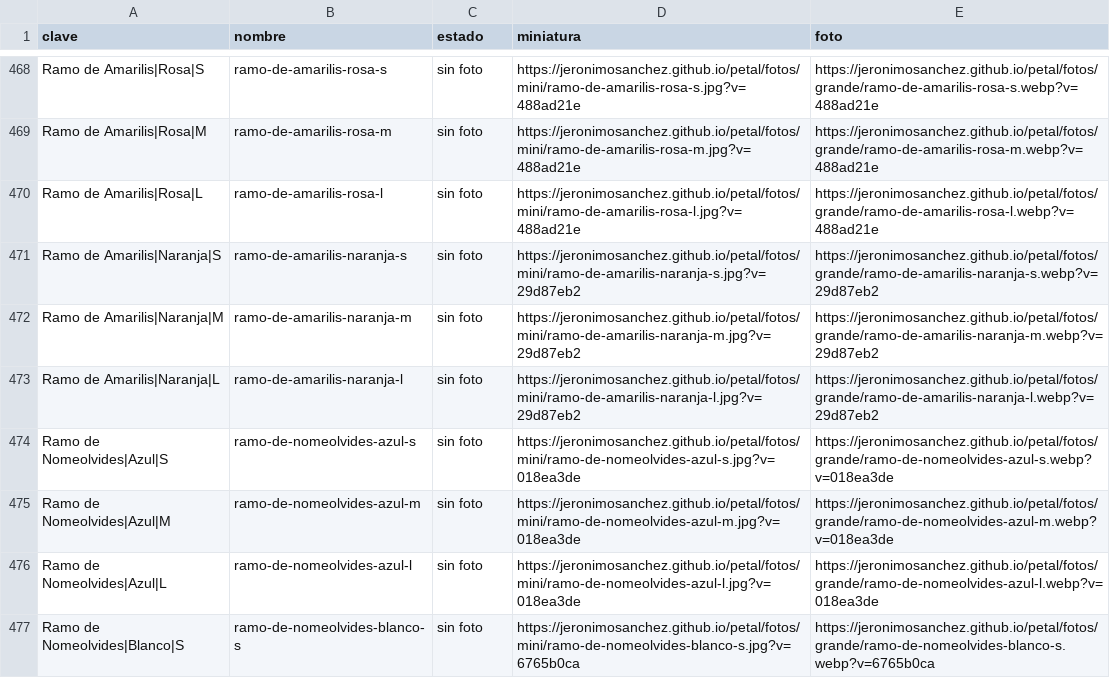
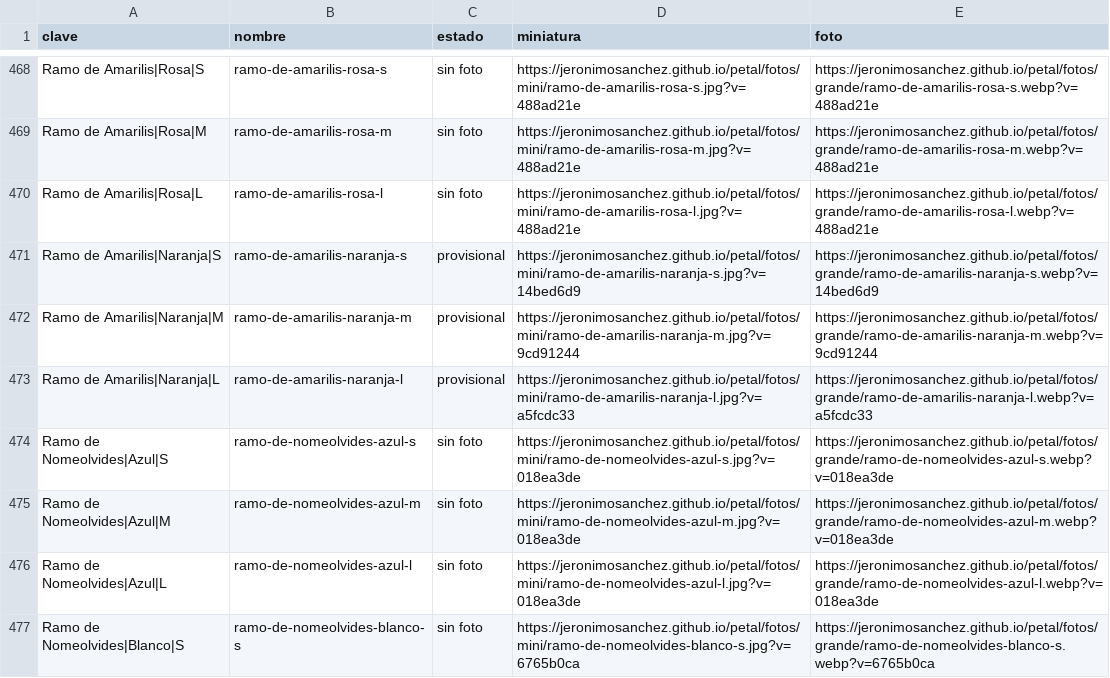
Before and after one commit to jeronimosanchez/jeronimosanchez.github.io, a CSV file: petal/fotos.csv, drawn as a sheet; only a part is shown, gaps mark what is left out; the diff covers the shown part only.

```diff
--- a/petal/fotos.csv
+++ b/petal/fotos.csv
@@ -470,5 +470,5 @@ Ramo de Amarilis|Rosa|M,ramo-de-amarilis-rosa-m,sin foto,https://jeronimosanchez
 Ramo de Amarilis|Rosa|L,ramo-de-amarilis-rosa-l,sin foto,https://jeronimosanchez.github.io/petal/fotos/mini/ramo-de-amarilis-rosa-l.jpg?v=488ad21e,https://jeronimosanchez.github.io/petal/fotos/grande/ramo-de-amarilis-rosa-l.webp?v=488ad21e
-Ramo de Amarilis|Naranja|S,ramo-de-amarilis-naranja-s,sin foto,https://jeronimosanchez.github.io/petal/fotos/mini/ramo-de-amarilis-naranja-s.jpg?v=29d87eb2,https://jeronimosanchez.github.io/petal/fotos/grande/ramo-de-amarilis-naranja-s.webp?v=29d87eb2
-Ramo de Amarilis|Naranja|M,ramo-de-amarilis-naranja-m,sin foto,https://jeronimosanchez.github.io/petal/fotos/mini/ramo-de-amarilis-naranja-m.jpg?v=29d87eb2,https://jeronimosanchez.github.io/petal/fotos/grande/ramo-de-amarilis-naranja-m.webp?v=29d87eb2
-Ramo de Amarilis|Naranja|L,ramo-de-amarilis-naranja-l,sin foto,https://jeronimosanchez.github.io/petal/fotos/mini/ramo-de-amarilis-naranja-l.jpg?v=29d87eb2,https://jeronimosanchez.github.io/petal/fotos/grande/ramo-de-amarilis-naranja-l.webp?v=29d87eb2
+Ramo de Amarilis|Naranja|S,ramo-de-amarilis-naranja-s,provisional,https://jeronimosanchez.github.io/petal/fotos/mini/ramo-de-amarilis-naranja-s.jpg?v=14bed6d9,https://jeronimosanchez.github.io/petal/fotos/grande/ramo-de-amarilis-naranja-s.webp?v=14bed6d9
+Ramo de Amarilis|Naranja|M,ramo-de-amarilis-naranja-m,provisional,https://jeronimosanchez.github.io/petal/fotos/mini/ramo-de-amarilis-naranja-m.jpg?v=9cd91244,https://jeronimosanchez.github.io/petal/fotos/grande/ramo-de-amarilis-naranja-m.webp?v=9cd91244
+Ramo de Amarilis|Naranja|L,ramo-de-amarilis-naranja-l,provisional,https://jeronimosanchez.github.io/petal/fotos/mini/ramo-de-amarilis-naranja-l.jpg?v=a5fcdc33,https://jeronimosanchez.github.io/petal/fotos/grande/ramo-de-amarilis-naranja-l.webp?v=a5fcdc33
 Ramo de Nomeolvides|Azul|S,ramo-de-nomeolvides-azul-s,sin foto,https://jeronimosanchez.github.io/petal/fotos/mini/ramo-de-nomeolvides-azul-s.jpg?v=018ea3de,https://jeronimosanchez.github.io/petal/fotos/grande/ramo-de-nomeolvides-azul-s.webp?v=018ea3de
```
Also changed, not shown: 72 edited cells elsewhere in this file, 55 other files.
